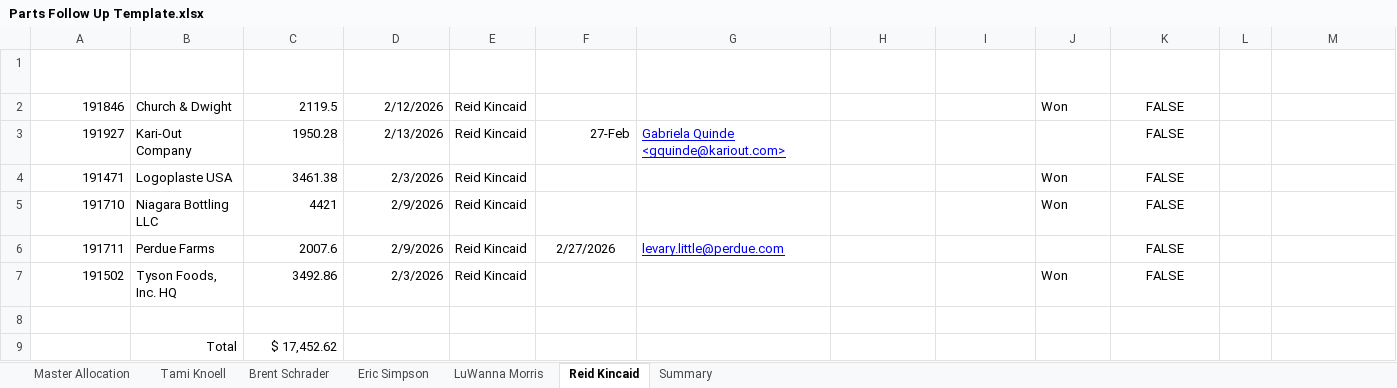
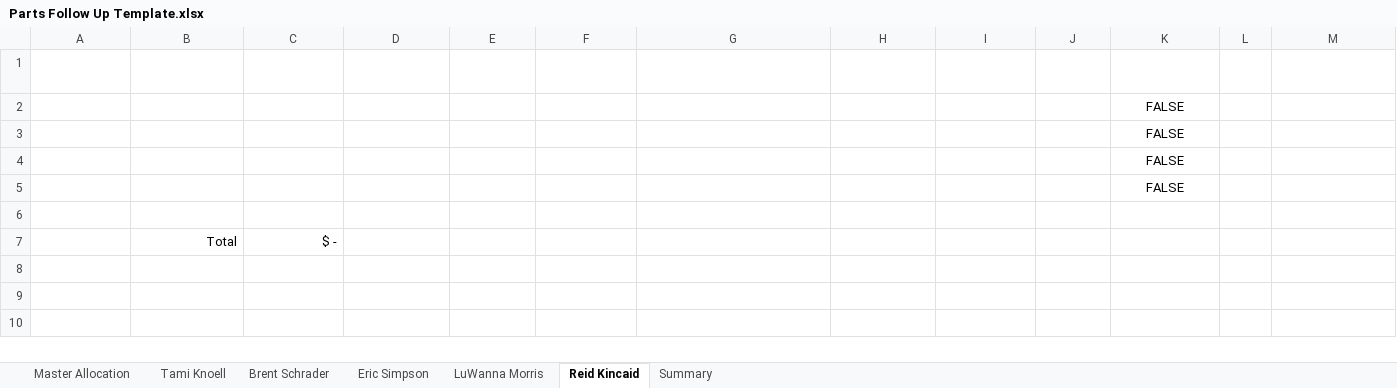
Before and after one commit to brandonhall112/QuoteConverter, an Excel workbook: Parts Follow Up Template.xlsx, sheet Reid Kincaid, drawn as a sheet; values as stored, in another font and other column widths than the file's, no borders; table styles not drawn; removed rows and columns are numbered as before the commit, all else as after; the diff names each change by its address in the sheet, - before the commit and + after, or states it on an @@ line.

```diff
--- a/Parts Follow Up Template.xlsx (sheet Reid Kincaid)
+++ b/Parts Follow Up Template.xlsx (sheet Reid Kincaid)
-row 2: 191846 | Church & Dwight | 2119.5 | 2/12/2026 | Reid Kincaid |  |  |  |  | Won | FALSE
-row 3: 191927 | Kari-Out Company | 1950.28 | 2/13/2026 | Reid Kincaid | 27-Feb | Gabriela Quinde <gquinde@kariout.com> |  |  |  | FALSE
-row 4: 191471 | Logoplaste USA | 3461.38 | 2/3/2026 | Reid Kincaid |  |  |  |  | Won | FALSE
-row 5: 191710 | Niagara Bottling LLC | 4421 | 2/9/2026 | Reid Kincaid |  |  |  |  | Won | FALSE
-row 6: 191711 | Perdue Farms | 2007.6 | 2/9/2026 | Reid Kincaid | 2/27/2026 | levary.little@perdue.com |  |  |  | FALSE
-row 7: 191502 | Tyson Foods, Inc. HQ | 3492.86 | 2/3/2026 | Reid Kincaid |  |  |  |  | Won | FALSE
+row 2:  |  |  |  |  |  |  |  |  |  | FALSE
+row 3:  |  |  |  |  |  |  |  |  |  | FALSE
+row 4:  |  |  |  |  |  |  |  |  |  | FALSE
+row 5:  |  |  |  |  |  |  |  |  |  | FALSE
-C7: $ 17,452.62
+C7: $ -
```
Also changed, not shown: sheet Master Allocation, sheet LuWanna Morris, sheet Brent Schrader, sheet Eric Simpson, sheet Tami Knoell, sheet Summary.
